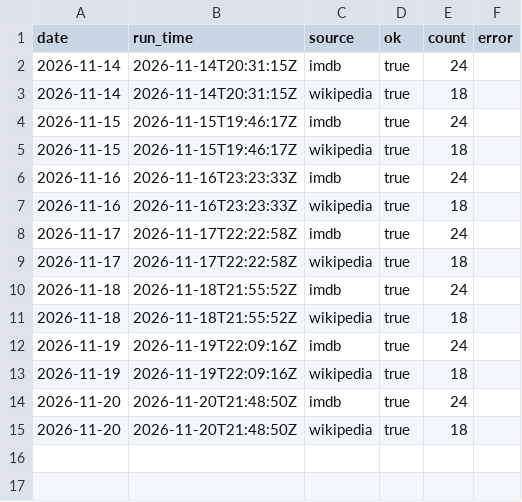
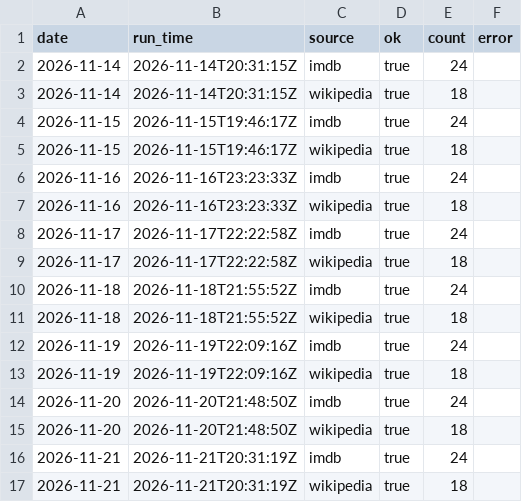
Before and after one commit to Jactyle/data-tracker, a CSV file: data/source_log.csv, drawn as a sheet; the diff names each change by its address in the sheet, - before the commit and + after, or states it on an @@ line.

```diff
--- a/data/source_log.csv
+++ b/data/source_log.csv
+row 16: 2026-11-21 | 2026-11-21T20:31:19Z | imdb | true | 24
+row 17: 2026-11-21 | 2026-11-21T20:31:19Z | wikipedia | true | 18
```
Also changed, not shown: data/history.csv, 4 other files.
